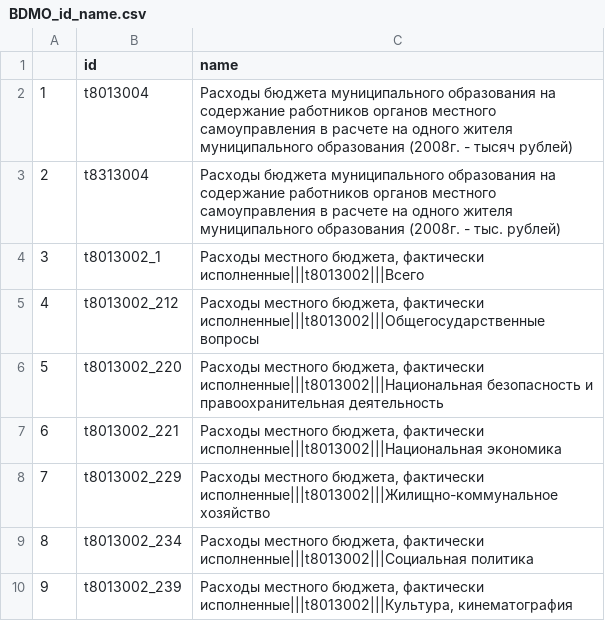
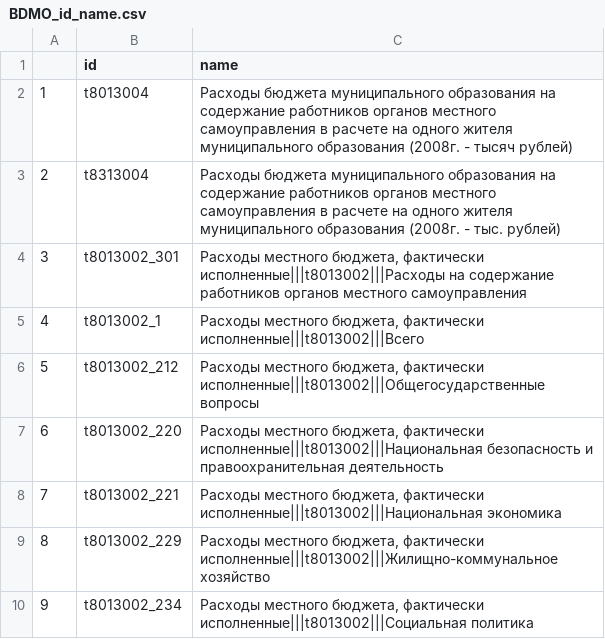
Before and after one commit to szhizherin/Modeling-the-economic-outcomes-of-local-government-reform-in-Russia, a CSV file: intermediate_data/BDMO_id_name.csv, drawn as a sheet; only a part is shown; the shorter side is filled out with more unchanged rows; addresses are those after the commit; the diff covers the shown part only; the diff names each change by its address in the sheet, - before the commit and + after, or states it on an @@ line.

```diff
--- a/intermediate_data/BDMO_id_name.csv
+++ b/intermediate_data/BDMO_id_name.csv
+row 4: 3 | t8013002_301 | Расходы местного бюджета, фактически исполненные|||t8013002|||Расходы на содержание работников органов местного самоуправления
@@ column A renumbered between rows 5 and 44 @@
```
Also changed, not shown: 11 added rows elsewhere in this file, 1 other file.
